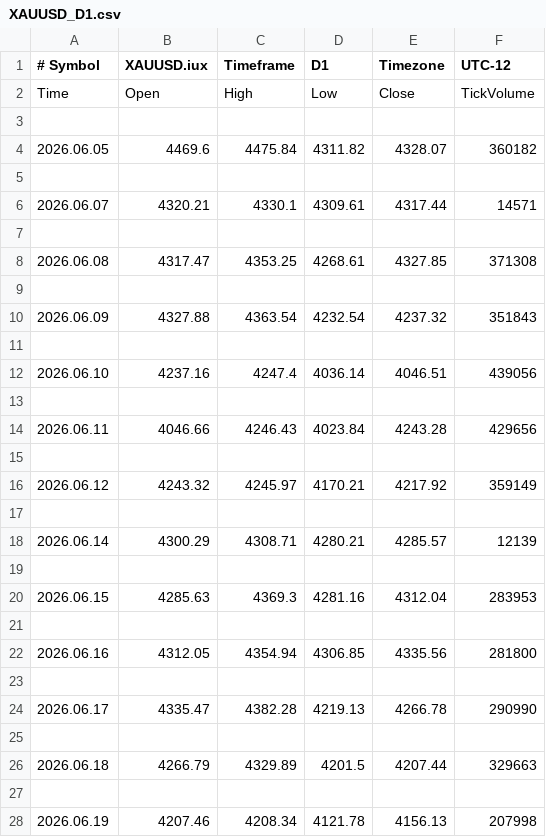
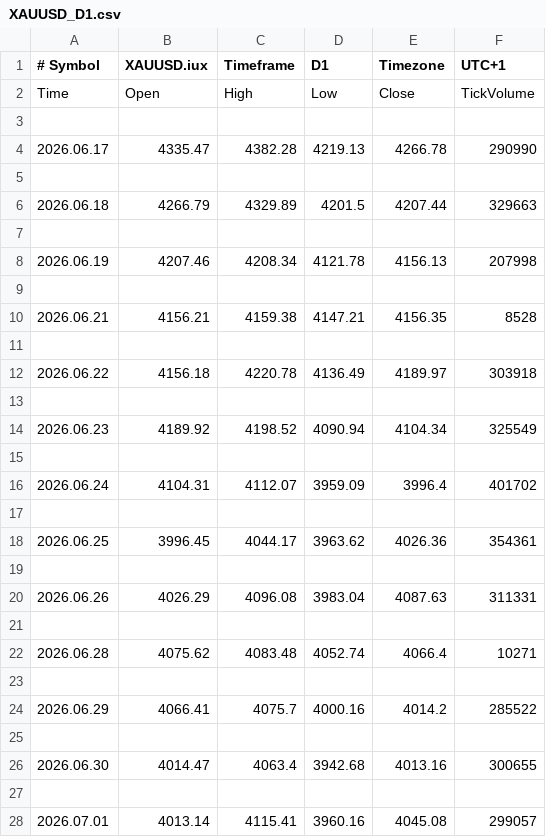
Before and after one commit to wiroajdev/AI-Gold-Scalper-Dashboard, a CSV file: exportedpricedata/XAUUSD_D1.csv, drawn as a sheet; only a part is shown; the shorter side is filled out with more unchanged rows; the diff covers the shown part only.

```diff
--- a/exportedpricedata/XAUUSD_D1.csv
+++ b/exportedpricedata/XAUUSD_D1.csv
@@ -1,23 +1,3 @@
-# Symbol,XAUUSD.iux,Timeframe,D1,Timezone,UTC-12
+# Symbol,XAUUSD.iux,Timeframe,D1,Timezone,UTC+1
 Time,Open,High,Low,Close,TickVolume
-
-2026.06.05,4469.6,4475.84,4311.82,4328.07,360182
-
-2026.06.07,4320.21,4330.1,4309.61,4317.44,14571
-
-2026.06.08,4317.47,4353.25,4268.61,4327.85,371308
-
-2026.06.09,4327.88,4363.54,4232.54,4237.32,351843
-
-2026.06.10,4237.16,4247.4,4036.14,4046.51,439056
-
-2026.06.11,4046.66,4246.43,4023.84,4243.28,429656
-
-2026.06.12,4243.32,4245.97,4170.21,4217.92,359149
-
-2026.06.14,4300.29,4308.71,4280.21,4285.57,12139
-
-2026.06.15,4285.63,4369.3,4281.16,4312.04,283953
-
-2026.06.16,4312.05,4354.94,4306.85,4335.56,281800
 
```
Also changed, not shown: 20 added rows elsewhere in this file, exportedpricedata/XAUUSD_H1.csv, exportedpricedata/XAUUSD_H4.csv, 9 other files.
